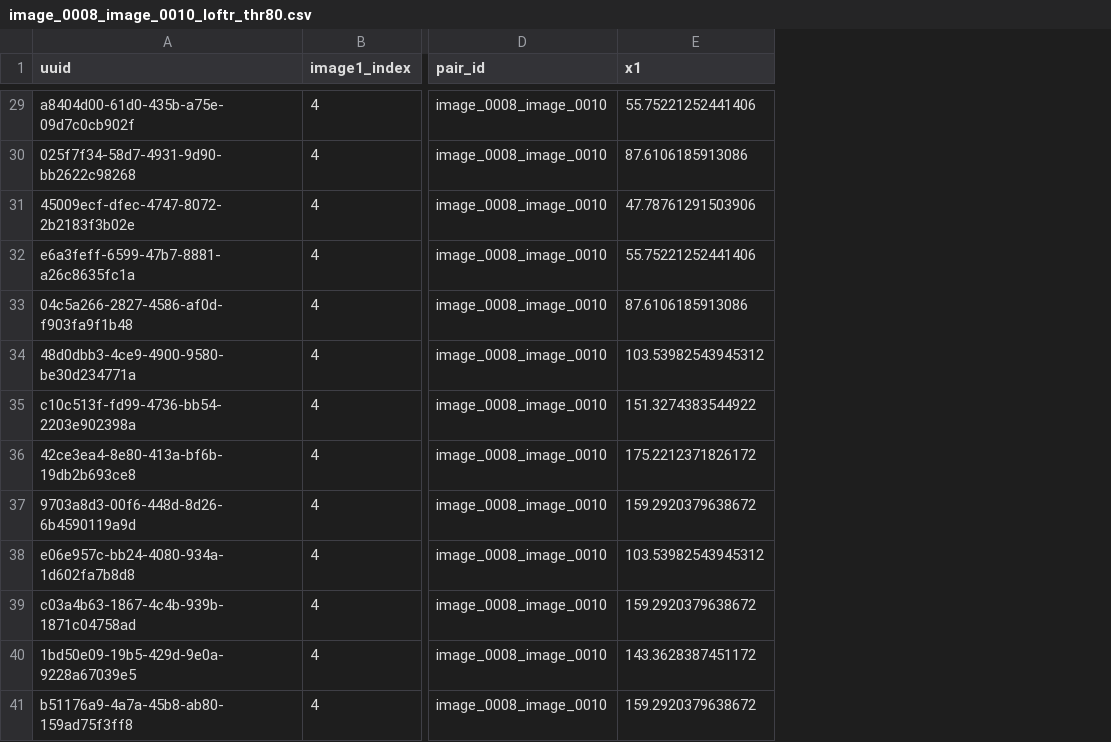
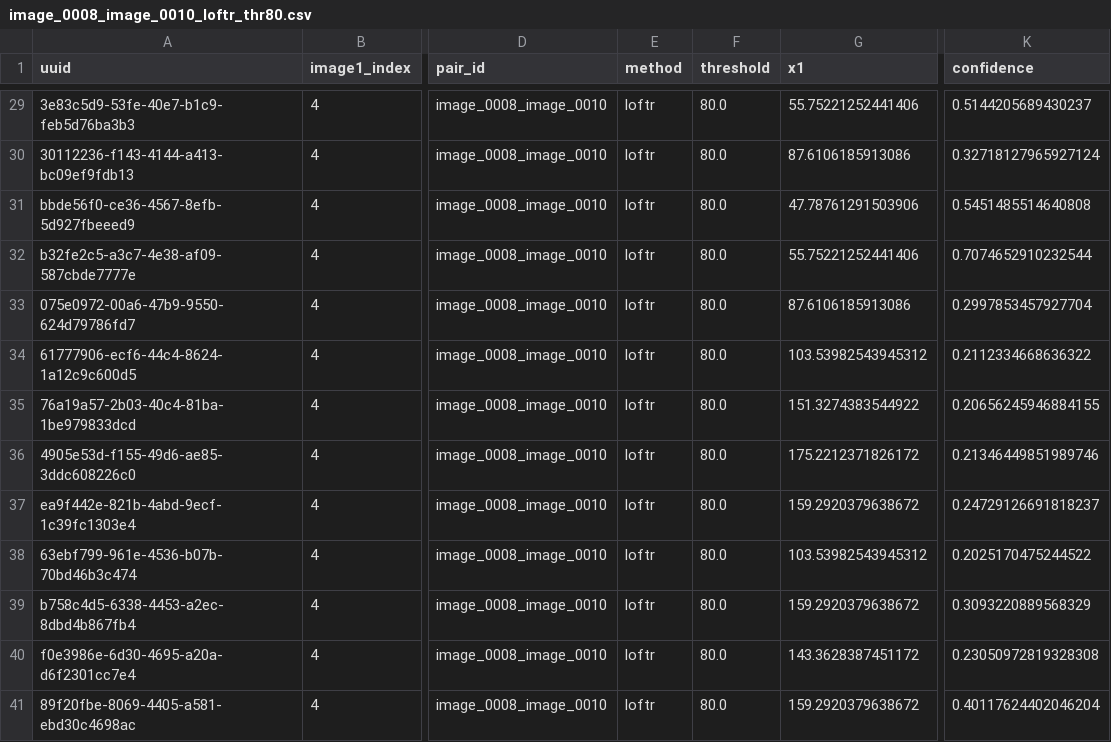
Before and after one commit to MariaSaleem6571/Feature-Matching-Homography, a CSV file: matches_output/image_0008_image_0010_loftr_thr80.csv, drawn as a sheet; only a part is shown, gaps mark what is left out; the diff covers the shown part only; the diff names each change by its address in the sheet, - before the commit and + after, or states it on an @@ line.

```diff
--- a/matches_output/image_0008_image_0010_loftr_thr80.csv
+++ b/matches_output/image_0008_image_0010_loftr_thr80.csv
+column E (method), rows 29-41: all loftr
+column F (threshold), rows 29-41: all 80.0
+column K (confidence), rows 29-41: 0.5144205689430237 | 0.32718127965927124 | 0.5451485514640808 | 0.7074652910232544 | 0.2997853457927704 | 0.2112334668636322 | 0.20656245946884155 | 0.21346449851989746 | 0.24729126691818237 | 0.2025170475244522 | 0.3093220889568329 | 0.23050972819328308 | 0.40117624402046204
-A29 (uuid): a8404d00-61d0-435b-a75e-09d7c0cb902f
+A29 (uuid): 3e83c5d9-53fe-40e7-b1c9-feb5d76ba3b3
-A30 (uuid): 025f7f34-58d7-4931-9d90-bb2622c98268
+A30 (uuid): 30112236-f143-4144-a413-bc09ef9fdb13
-A31 (uuid): 45009ecf-dfec-4747-8072-2b2183f3b02e
+A31 (uuid): bbde56f0-ce36-4567-8efb-5d927fbeeed9
-A32 (uuid): e6a3feff-6599-47b7-8881-a26c8635fc1a
+A32 (uuid): b32fe2c5-a3c7-4e38-af09-587cbde7777e
-A33 (uuid): 04c5a266-2827-4586-af0d-f903fa9f1b48
+A33 (uuid): 075e0972-00a6-47b9-9550-624d79786fd7
-A34 (uuid): 48d0dbb3-4ce9-4900-9580-be30d234771a
+A34 (uuid): 61777906-ecf6-44c4-8624-1a12c9c600d5
-A35 (uuid): c10c513f-fd99-4736-bb54-2203e902398a
+A35 (uuid): 76a19a57-2b03-40c4-81ba-1be979833dcd
-A36 (uuid): 42ce3ea4-8e80-413a-bf6b-19db2b693ce8
+A36 (uuid): 4905e53d-f155-49d6-ae85-3ddc608226c0
-A37 (uuid): 9703a8d3-00f6-448d-8d26-6b4590119a9d
+A37 (uuid): ea9f442e-821b-4abd-9ecf-1c39fc1303e4
-A38 (uuid): e06e957c-bb24-4080-934a-1d602fa7b8d8
+A38 (uuid): 63ebf799-961e-4536-b07b-70bd46b3c474
-A39 (uuid): c03a4b63-1867-4c4b-939b-1871c04758ad
+A39 (uuid): b758c4d5-6338-4453-a2ec-8dbd4b867fb4
-A40 (uuid): 1bd50e09-19b5-429d-9e0a-9228a67039e5
+A40 (uuid): f0e3986e-6d30-4695-a20a-d6f2301cc7e4
-A41 (uuid): b51176a9-4a7a-45b8-ab80-159ad75f3ff8
+A41 (uuid): 89f20fbe-8069-4405-a581-ebd30c4698ac
```
Also changed, not shown: 27 edited cells elsewhere in this file, matches_output/image_0010_image_0011_loftr_thr80.csv, 6 other files.
